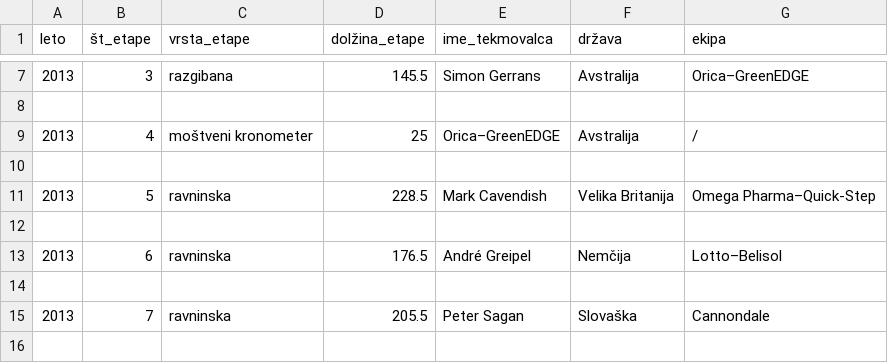
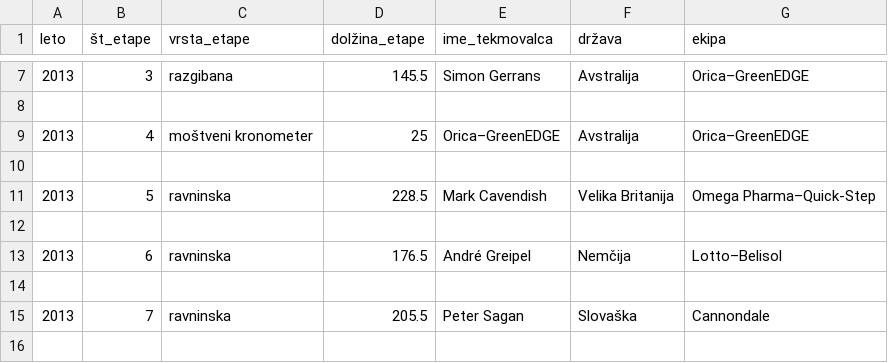
Before and after one commit to aeTS/Projekt-PRO1, a CSV file: Etape/Tour2013.csv, drawn as a sheet; only a part is shown, gaps mark what is left out.

```diff
--- a/Etape/Tour2013.csv
+++ b/Etape/Tour2013.csv
@@ -8,3 +8,3 @@ leto,št_etape,vrsta_etape,dolžina_etape,ime_tekmovalca,država,ekipa
 
-2013,4,moštveni kronometer,25,Orica–GreenEDGE,Avstralija,/
+2013,4,moštveni kronometer,25,Orica–GreenEDGE,Avstralija,Orica–GreenEDGE
 
```
Also changed, not shown: Etape/Tour2015.csv.
